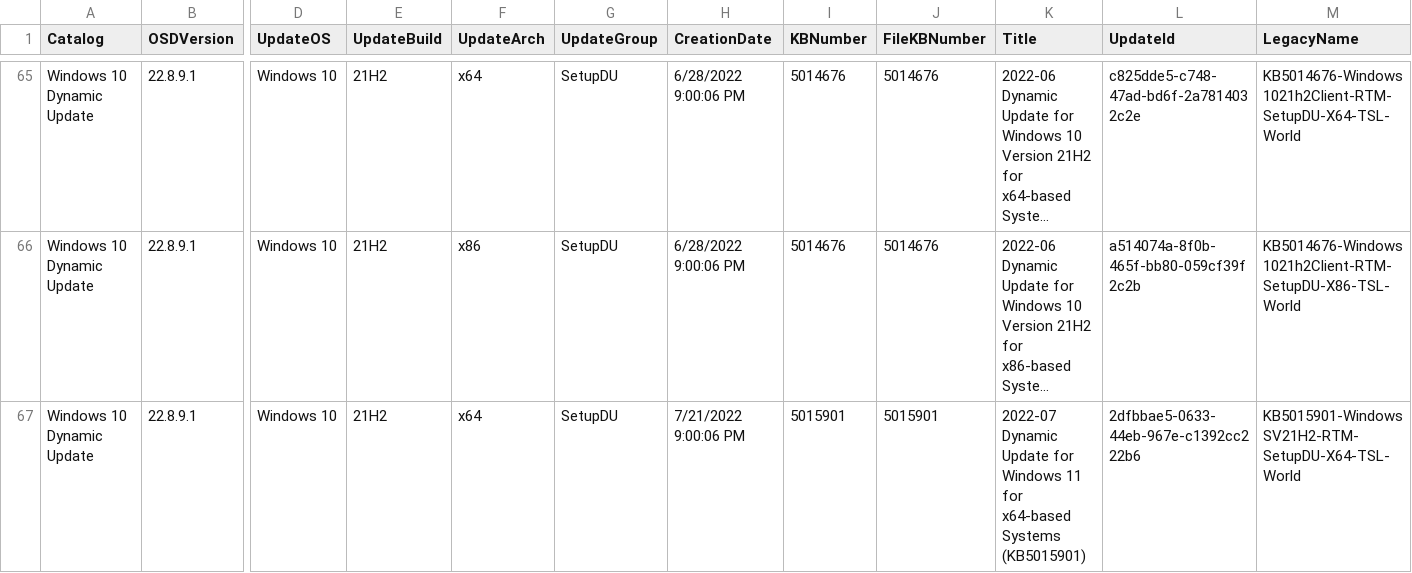
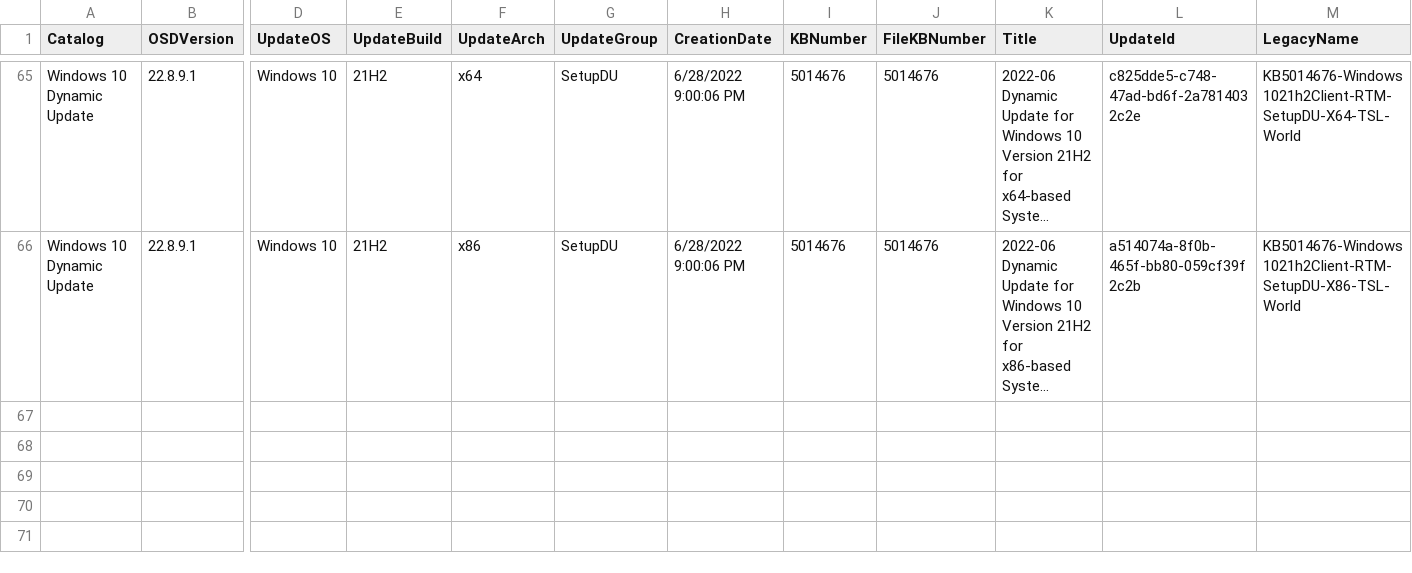
Before and after one commit to OSDeploy/OSDSUS, a CSV file: Catalogs/Windows/Windows 10 Dynamic Update.csv, drawn as a sheet; only a part is shown, gaps mark what is left out; long unchanged cells end in …; rows hold the shown columns only; the diff names each change by its address in the sheet, - before the commit and + after, or states it on an @@ line.

```diff
--- a/Catalogs/Windows/Windows 10 Dynamic Update.csv
+++ b/Catalogs/Windows/Windows 10 Dynamic Update.csv
-row 67: Windows 10 Dynamic Update | 22.8.9.1 | Windows 10 | 21H2 | x64 | SetupDU | 7/21/2022 9:00:06 PM | 5015901 | 5015901 | 2022-07 Dynamic Update for Windows 11 for x64-based Systems (KB5015901) | 2dfbbae5-0633-44eb-967e-c1392cc222b6 | KB5015901-WindowsSV21H2-RTM-SetupDU-X64-TSL-World
```
Also changed, not shown: Catalogs/Windows/Windows 11 Dynamic Update.csv, Catalogs/Windows/Windows Server 2016.csv, 7 other files.
